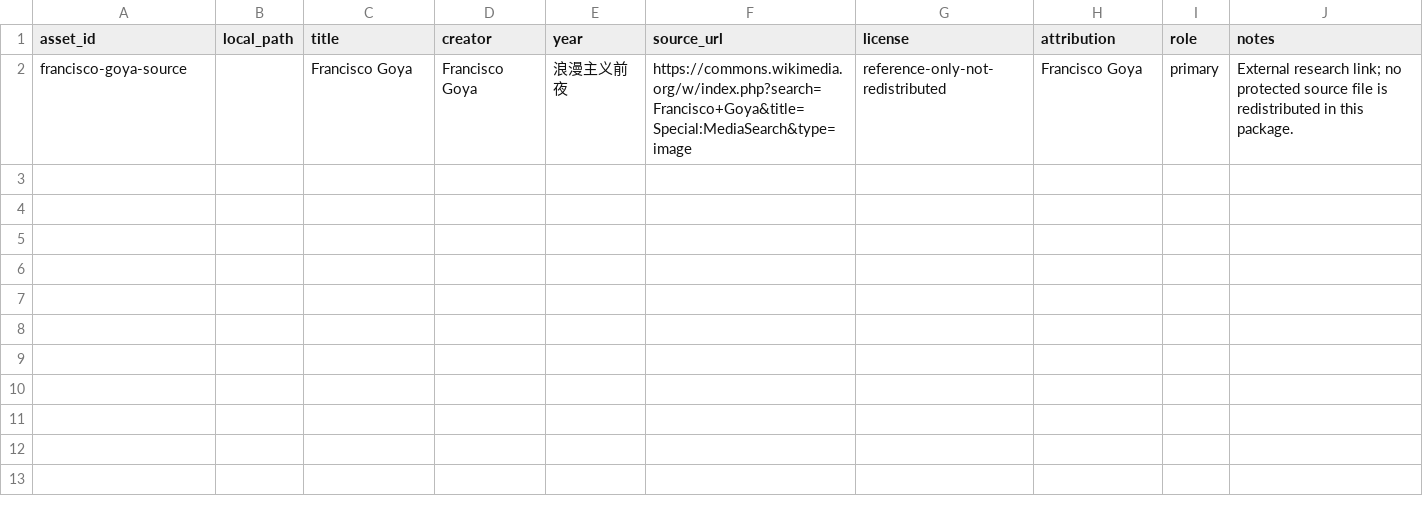
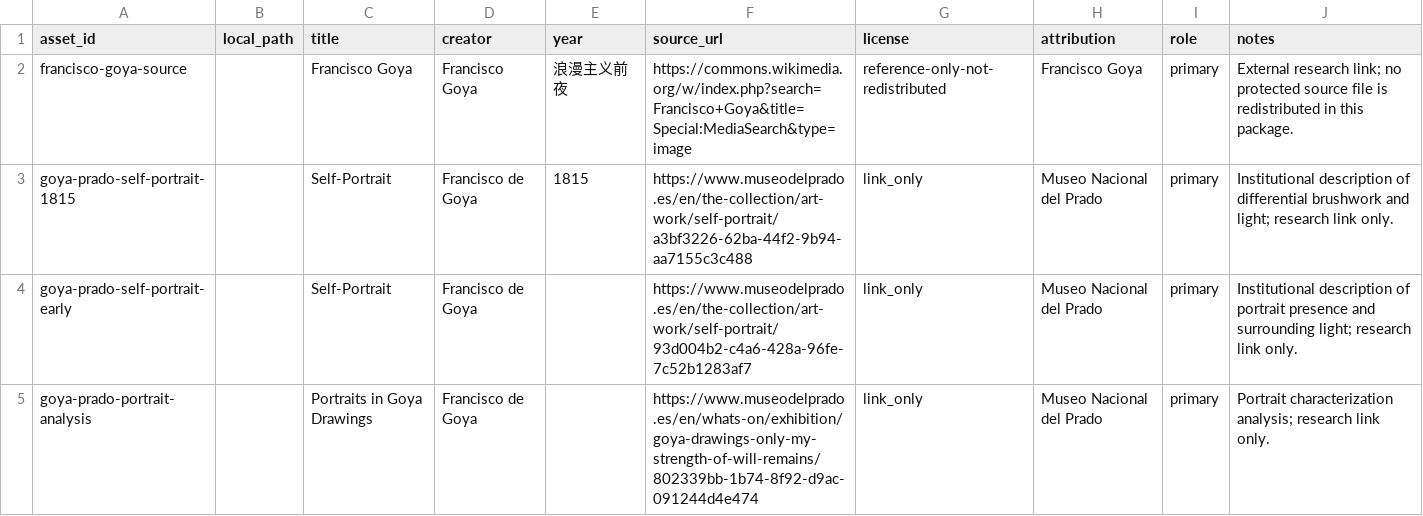
Before and after one commit to ZhouYinLong-lab/OhMyStyle, a CSV file: style-packages/artists/francisco-goya/references/manifest.csv, drawn as a sheet.

Commit message:
feat: register Francisco Goya art direction

```diff
--- a/style-packages/artists/francisco-goya/references/manifest.csv
+++ b/style-packages/artists/francisco-goya/references/manifest.csv
@@ -2 +2,4 @@ asset_id,local_path,title,creator,year,source_url,license,attribution,role,notes
 francisco-goya-source,,Francisco Goya,Francisco Goya,浪漫主义前夜,https://commons.wikimedia.org/w/index.php?search=Francisco+Goya&title=Special:MediaSearch&type=image,reference-only-not-redistributed,Francisco Goya,primary,External research link; no protected source file is redistributed in this package.
+goya-prado-self-portrait-1815,,Self-Portrait,Francisco de Goya,1815,https://www.museodelprado.es/en/the-collection/art-work/self-portrait/a3bf3226-62ba-44f2-9b94-aa7155c3c488,link_only,Museo Nacional del Prado,primary,Institutional description of differential brushwork and light; research link only.
+goya-prado-self-portrait-early,,Self-Portrait,Francisco de Goya,,https://www.museodelprado.es/en/the-collection/art-work/self-portrait/93d004b2-c4a6-428a-96fe-7c52b1283af7,link_only,Museo Nacional del Prado,primary,Institutional description of portrait presence and surrounding light; research link only.
+goya-prado-portrait-analysis,,Portraits in Goya Drawings,Francisco de Goya,,https://www.museodelprado.es/en/whats-on/exhibition/goya-drawings-only-my-strength-of-will-remains/802339bb-1b74-8f92-d9ac-091244d4e474,link_only,Museo Nacional del Prado,primary,Portrait characterization analysis; research link only.
```
Also changed, not shown: 15 other files.
